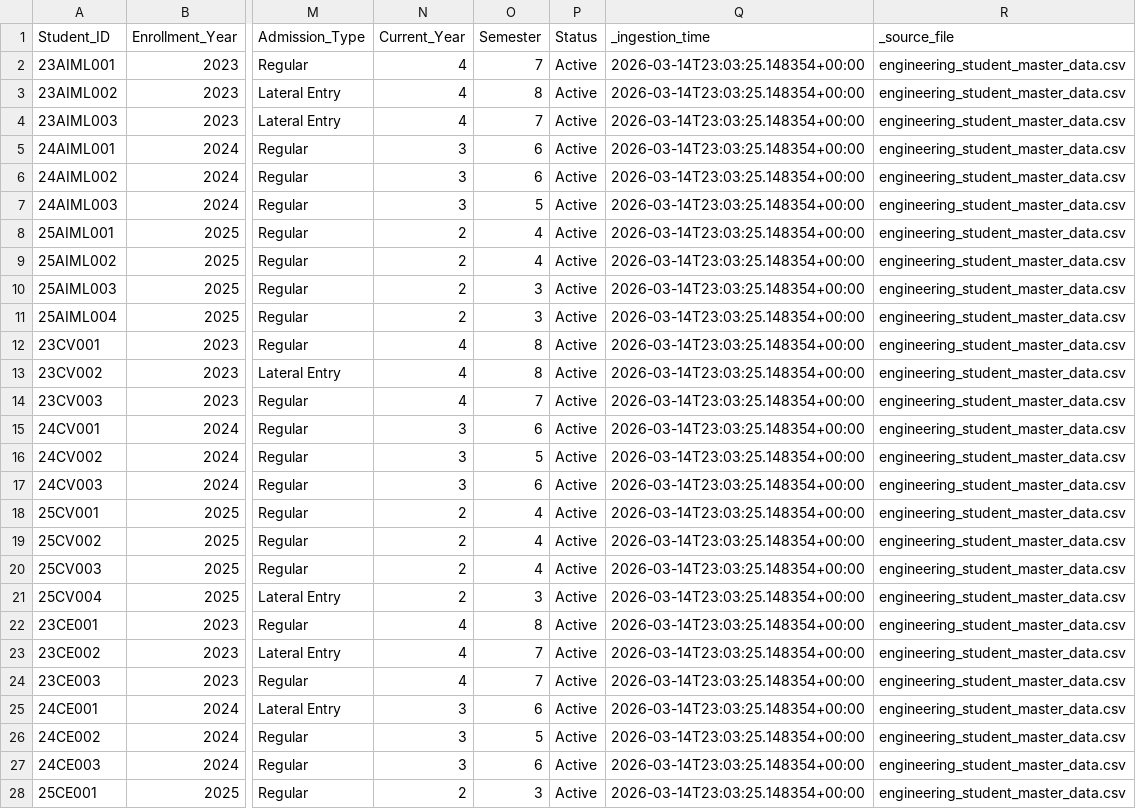
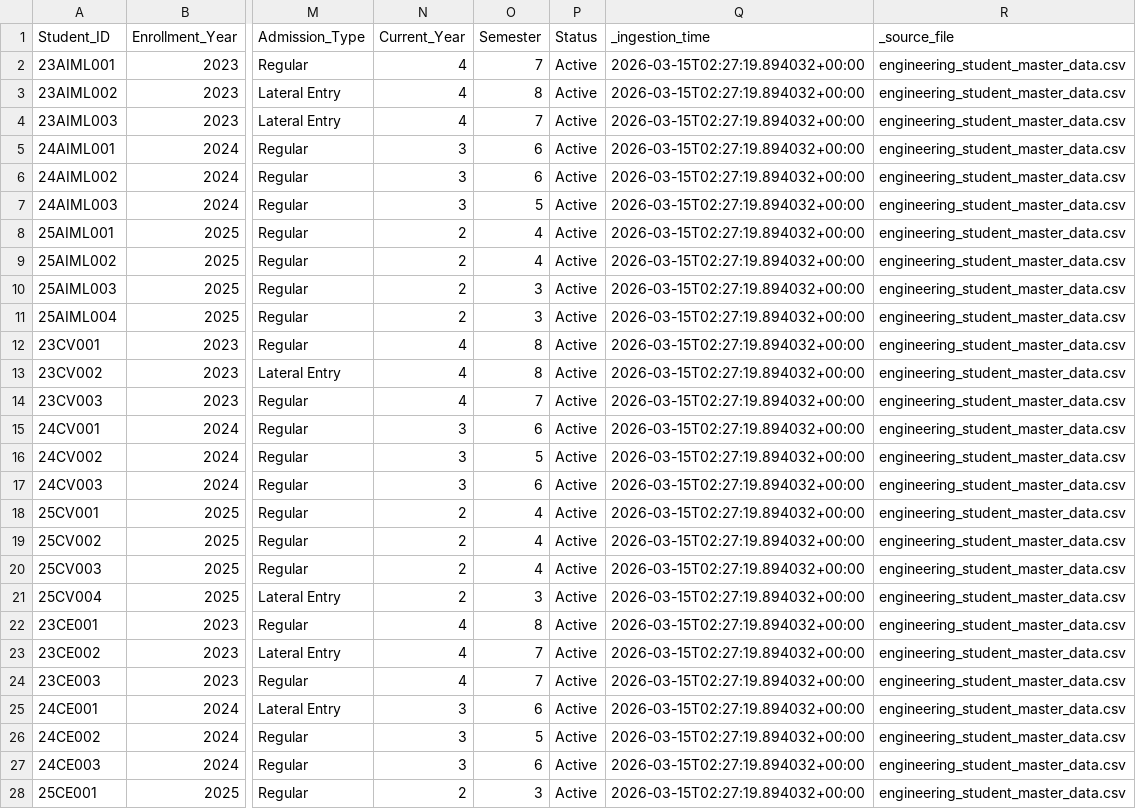
Before and after one commit to ybthummar/EduSense-AI, a CSV file: data/bronze/bronze_student_master.csv, drawn as a sheet; only a part is shown, gaps mark what is left out; the diff covers the shown part only; the diff names each change by its address in the sheet, - before the commit and + after, or states it on an @@ line.

```diff
--- a/data/bronze/bronze_student_master.csv
+++ b/data/bronze/bronze_student_master.csv
-Q2:Q28 (_ingestion_time): 2026-03-14T23:03:25.148354+00:00
+Q2:Q28 (_ingestion_time): 2026-03-15T02:27:19.894032+00:00
```
Also changed, not shown: 44 edited cells elsewhere in this file, data/bronze/bronze_curriculum.csv, data/bronze/bronze_faculty_subject.csv, 11 other files.
